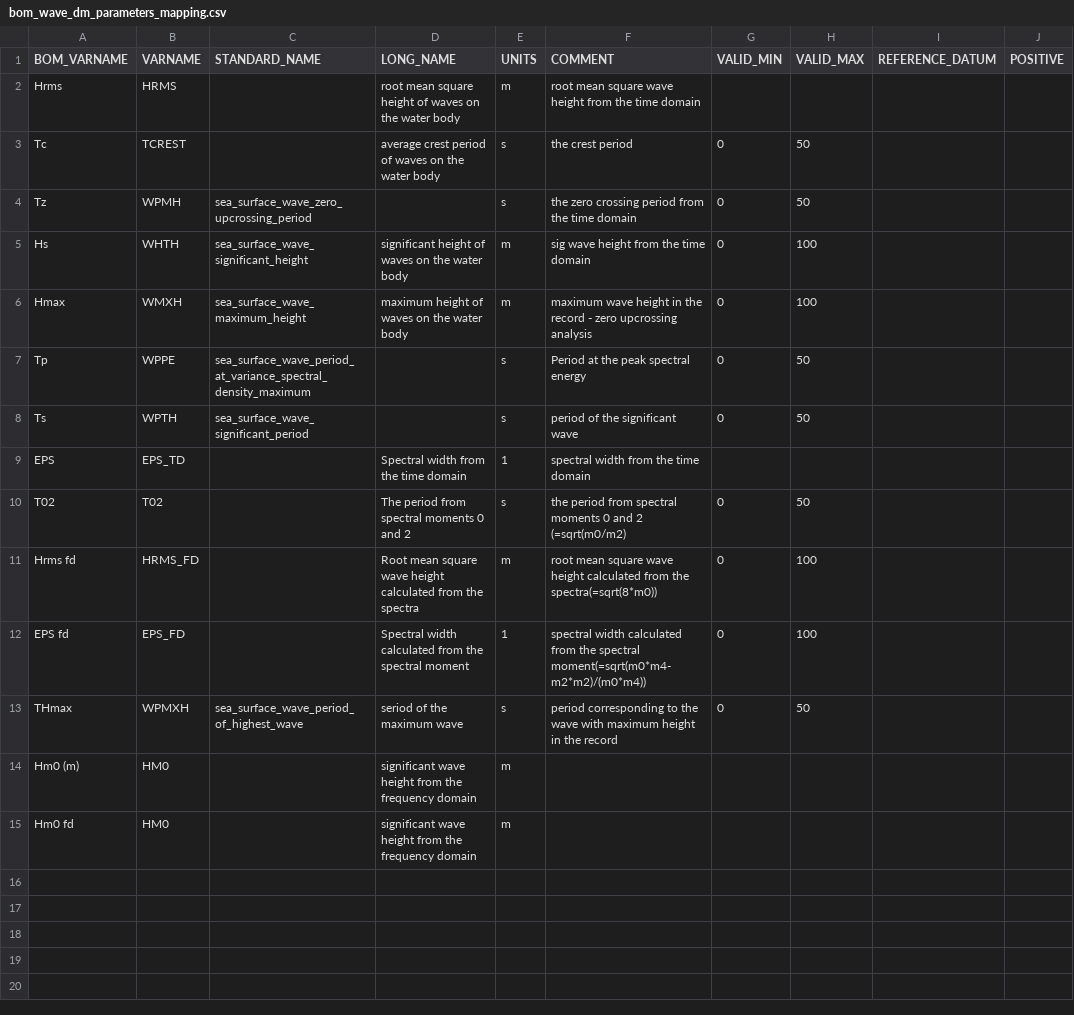
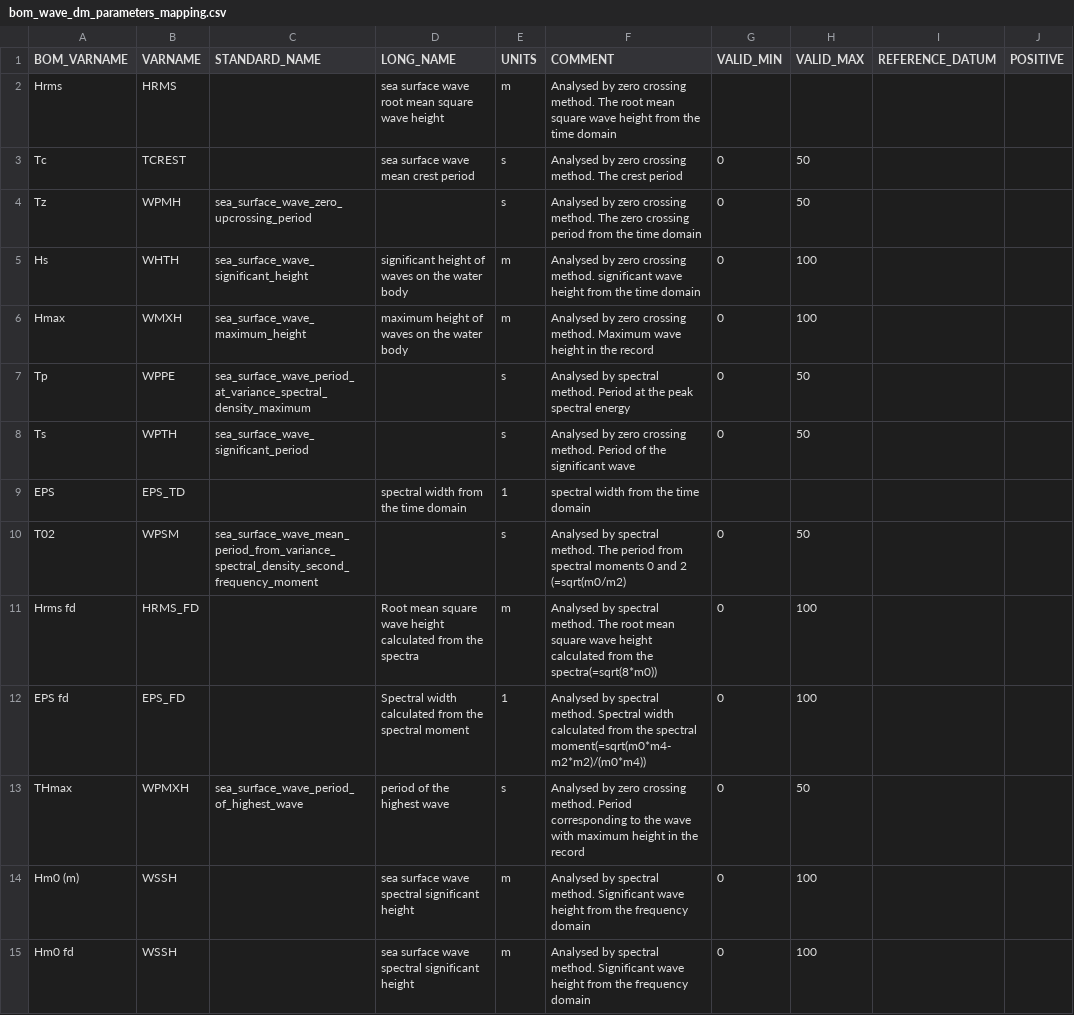
Before and after one commit to aodn/data-services, a CSV file: AODN/AODN-WAVE-DM/BOM-WAVE-DM/bom_wave_library/bom_wave_dm_parameters_mapping.csv, drawn as a sheet; only a part is shown; the diff names each change by its address in the sheet, - before the commit and + after, or states it on an @@ line.

```diff
--- a/AODN/AODN-WAVE-DM/BOM-WAVE-DM/bom_wave_library/bom_wave_dm_parameters_mapping.csv
+++ b/AODN/AODN-WAVE-DM/BOM-WAVE-DM/bom_wave_library/bom_wave_dm_parameters_mapping.csv
-D2 (LONG_NAME): root mean square height of waves on the water body
+D2 (LONG_NAME): sea surface wave root mean square wave height
-F2 (COMMENT): root mean…
+F2 (COMMENT): Analysed by zero crossing method. The root mean…
-D3 (LONG_NAME): average crest period of waves on the water body
+D3 (LONG_NAME): sea surface wave mean crest period
-F3 (COMMENT): the crest period
+F3 (COMMENT): Analysed by zero crossing method. The crest period
-F4 (COMMENT): the zero crossing…
+F4 (COMMENT): Analysed by zero crossing method. The zero crossing…
-F5 (COMMENT): sig wave height…
+F5 (COMMENT): Analysed by zero crossing method. significant wave height…
-F6 (COMMENT): maximum wave height in the record - zero upcrossing analysis
+F6 (COMMENT): Analysed by zero crossing method. Maximum wave height in the record
-F7 (COMMENT): Period at…
+F7 (COMMENT): Analysed by spectral method. Period at…
-F8 (COMMENT): period of the…
+F8 (COMMENT): Analysed by zero crossing method. Period of the…
-D9 (LONG_NAME): Spectral width from the time domain
+D9 (LONG_NAME): spectral width from the time domain
-B10 (VARNAME): T02
+B10 (VARNAME): WPSM
-C10 (STANDARD_NAME): (empty)
+C10 (STANDARD_NAME): sea_surface_wave_mean_period_from_variance_spectral_density_second_frequency_moment
-D10 (LONG_NAME): The period from spectral moments 0 and 2
+D10 (LONG_NAME): (empty)
-F10 (COMMENT): the period from…
+F10 (COMMENT): Analysed by spectral method. The period from…
-F11 (COMMENT): root mean…
+F11 (COMMENT): Analysed by spectral method. The root mean…
-F12 (COMMENT): spectral width calculated…
+F12 (COMMENT): Analysed by spectral method. Spectral width calculated…
-D13 (LONG_NAME): seriod of the maximum wave
+D13 (LONG_NAME): period of the highest wave
-F13 (COMMENT): period corresponding to…
+F13 (COMMENT): Analysed by zero crossing method. Period corresponding to…
-B14:B15 (VARNAME): HM0
+B14:B15 (VARNAME): WSSH
-D14:D15 (LONG_NAME): significant wave height from the frequency domain
+D14:D15 (LONG_NAME): sea surface wave spectral significant height
-F14:F15 (COMMENT): (empty)
+F14:F15 (COMMENT): Analysed by spectral method. Significant wave height from the frequency domain
-G14:G15 (VALID_MIN): (empty)
+G14:G15 (VALID_MIN): 0
-H14:H15 (VALID_MAX): (empty)
+H14:H15 (VALID_MAX): 100
```
Also changed, not shown: AODN/AODN-WAVE-DM/DOT-WA-WAVE/waverider_library/wave_parameters_mapping.csv, 6 other files.
